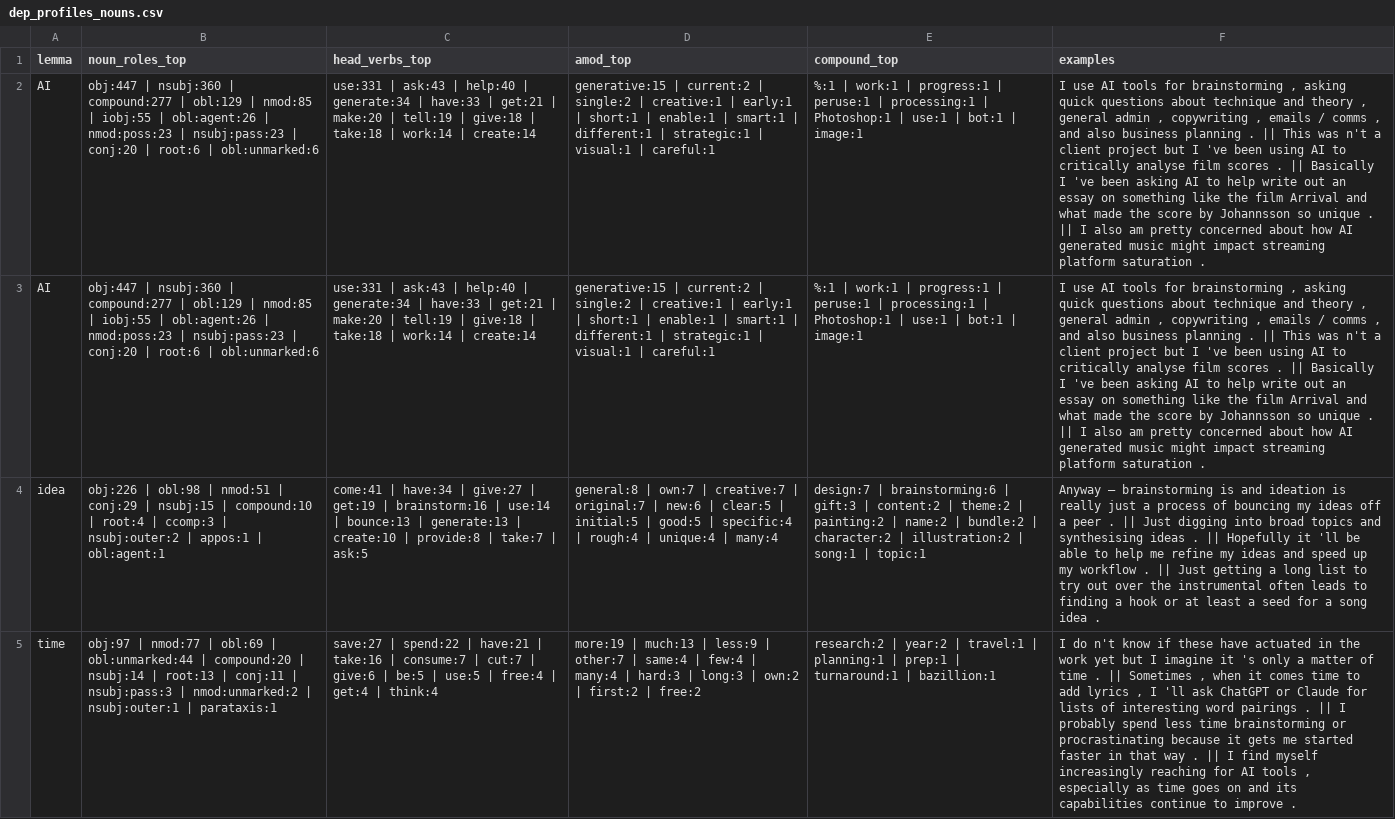
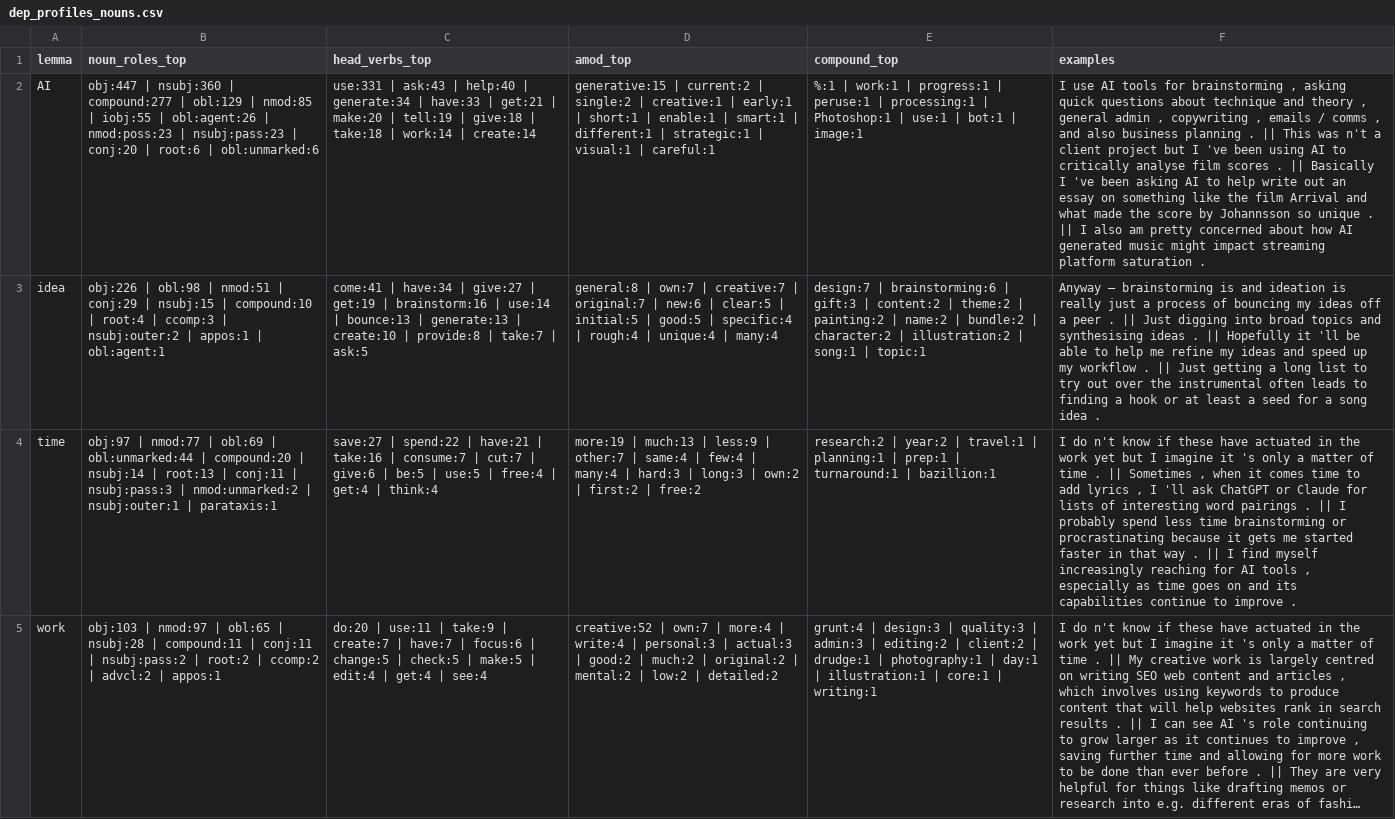
Before and after one commit to damjan-popic/createAI, a CSV file: analysis/dep_profiles_nouns.csv, drawn as a sheet; only a part is shown; the shorter side is filled out with more unchanged rows; long unchanged cells end in …; the diff names each change by its address in the sheet, - before the commit and + after, or states it on an @@ line.

Commit message:
Double AI in csv

```diff
--- a/analysis/dep_profiles_nouns.csv
+++ b/analysis/dep_profiles_nouns.csv
-row 3: AI | obj:447 | nsubj:360 | compound:277 | obl:129 | nmod:85 | iobj:55 | obl:agent:26 | nmod:poss:23 | nsubj:pass:23 | conj:20 | root:6 | obl:unmarked:6 | use:331 | ask:43 | help:40 | generate:34 | have:33 | get:21 | make:20 | tell:19 | give:18 | take:18 | work:14 | create:14 | generative:15 | current:2 | single:2 | creative:1 | early:1 | short:1 | enable:1 | smart:1 | different:1 | strategic:1 | visual:1 | careful:1 | %:1 | work:1 | progress:1 | peruse:1 | processing:1 | Photoshop:1 | use:1 | bot:1 | image:1 | I use AI tools for brainstorming , asking quick questions about technique and theory , general admin , copywriting , emails / comms , and also business planning . || This was n't a client project but I 've been using AI to critically analyse film scores . || Basically I 've been asking AI to help write out an essay on something like the film Arrival and what made the score by Johannsson so unique . || I also am pretty concerned about how AI generated music might impact streaming platform saturation .
```
